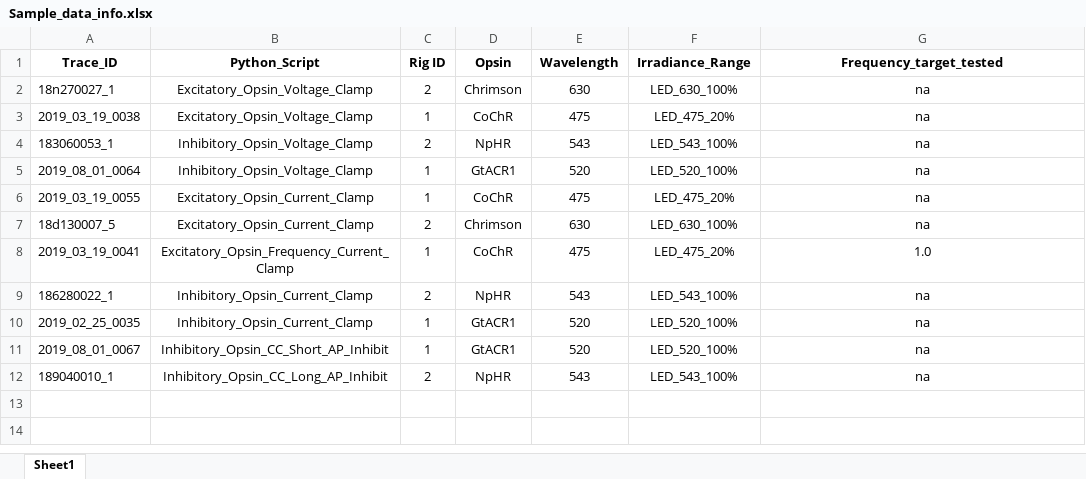
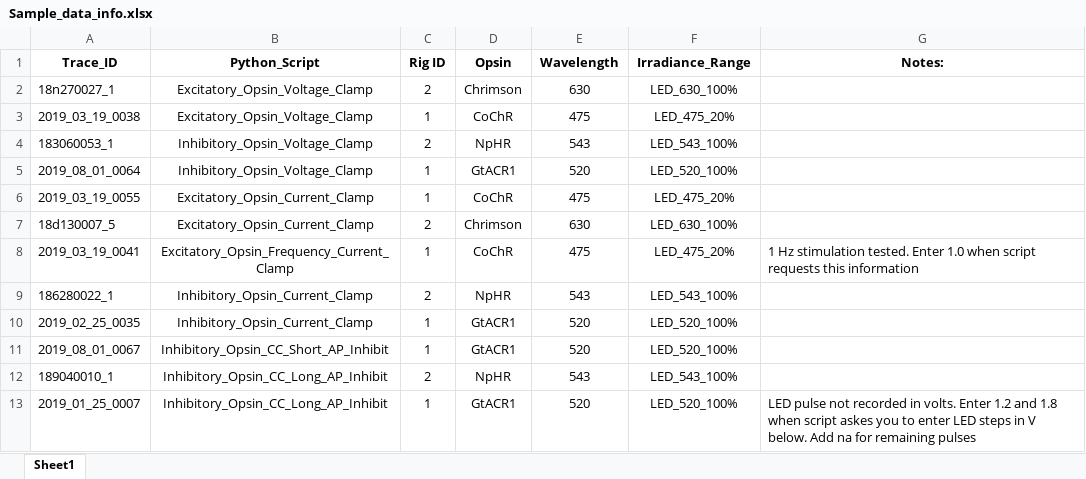
Before and after one commit to wyartlab/Antinucci_Dumitrescu_et_al_2020, an Excel workbook: Sample_data/Sample_data_info.xlsx, sheet Sheet1, drawn as a sheet; values as stored, in another font and other column widths than the file's, no borders; the diff names each change by its address in the sheet, - before the commit and + after, or states it on an @@ line.

Commit message:
cleaning up trace_data_field

```diff
--- a/Sample_data/Sample_data_info.xlsx (sheet Sheet1)
+++ b/Sample_data/Sample_data_info.xlsx (sheet Sheet1)
-G1: Frequency_target_tested
+G1: Notes:
-G2:G7 (Notes:): na
+G2:G7 (Notes:): (empty)
-G8 (Notes:): 1.0
+G8 (Notes:): 1 Hz stimulation tested. Enter 1.0 when script requests this information
-G8 alignment: center
+G8 alignment: left
-G9:G12 (Notes:): na
+G9:G12 (Notes:): (empty)
+row 13: 2019_01_25_0007 | Inhibitory_Opsin_CC_Long_AP_Inhibit | 1 | GtACR1 | 520 | LED_520_100% | LED pulse not recorded in volts. Enter 1.2 and 1.8 when script askes you to enter LED steps in V below. Add na for remaining pulses
```
Also changed, not shown: 6 other files.
